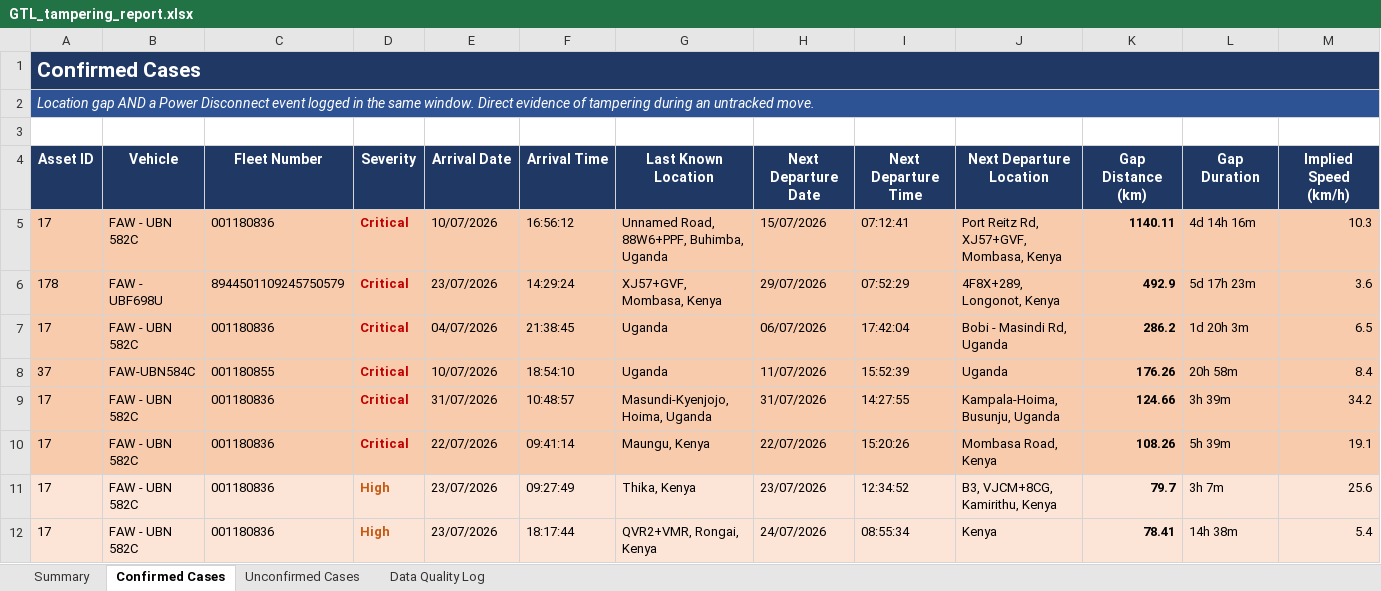
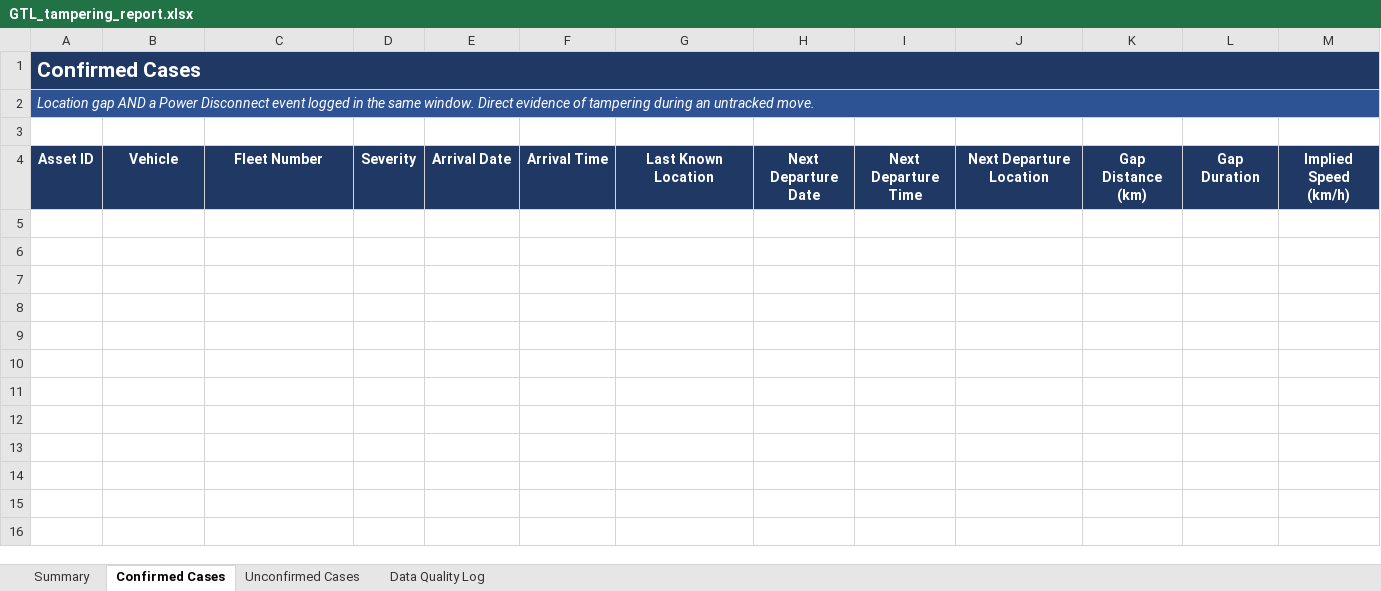
Before and after one commit to Ssekibaala/control-room, an Excel workbook: data/GTL_tampering_report.xlsx, sheet Confirmed Cases, drawn as a sheet; only a part is shown; values as stored, in another font and other column widths than the file's, no borders; table styles not drawn; rows hold the shown columns only; the diff covers the shown part only; the diff names each change by its address in the sheet, - before the commit and + after, or states it on an @@ line.

```diff
--- a/data/GTL_tampering_report.xlsx (sheet Confirmed Cases)
+++ b/data/GTL_tampering_report.xlsx (sheet Confirmed Cases)
-row 5: 17 | FAW - UBN 582C | 001180836 | Critical | 10/07/2026 | 16:56:12 | Unnamed Road, 88W6+PPF, Buhimba, Uganda | 15/07/2026 | 07:12:41 | Port Reitz Rd, XJ57+GVF, Mombasa, Kenya | 1140.11 | 4d 14h 16m | 10.3
-row 6: 178 | FAW - UBF698U | 8944501109245750579 | Critical | 23/07/2026 | 14:29:24 | XJ57+GVF, Mombasa, Kenya | 29/07/2026 | 07:52:29 | 4F8X+289, Longonot, Kenya | 492.9 | 5d 17h 23m | 3.6
-row 7: 17 | FAW - UBN 582C | 001180836 | Critical | 04/07/2026 | 21:38:45 | Uganda | 06/07/2026 | 17:42:04 | Bobi - Masindi Rd, Uganda | 286.2 | 1d 20h 3m | 6.5
-row 8: 37 | FAW-UBN584C | 001180855 | Critical | 10/07/2026 | 18:54:10 | Uganda | 11/07/2026 | 15:52:39 | Uganda | 176.26 | 20h 58m | 8.4
-row 9: 17 | FAW - UBN 582C | 001180836 | Critical | 31/07/2026 | 10:48:57 | Masundi-Kyenjojo, Hoima, Uganda | 31/07/2026 | 14:27:55 | Kampala-Hoima, Busunju, Uganda | 124.66 | 3h 39m | 34.2
-row 10: 17 | FAW - UBN 582C | 001180836 | Critical | 22/07/2026 | 09:41:14 | Maungu, Kenya | 22/07/2026 | 15:20:26 | Mombasa Road, Kenya | 108.26 | 5h 39m | 19.1
-row 11: 17 | FAW - UBN 582C | 001180836 | High | 23/07/2026 | 09:27:49 | Thika, Kenya | 23/07/2026 | 12:34:52 | B3, VJCM+8CG, Kamirithu, Kenya | 79.7 | 3h 7m | 25.6
-row 12: 17 | FAW - UBN 582C | 001180836 | High | 23/07/2026 | 18:17:44 | QVR2+VMR, Rongai, Kenya | 24/07/2026 | 08:55:34 | Kenya | 78.41 | 14h 38m | 5.4
```
Also changed, not shown: 7 removed rows elsewhere in this sheet, sheet Unconfirmed Cases, sheet Data Quality Log, sheet Summary, data/GTL_integrity_report.xlsx, 33 other files.
